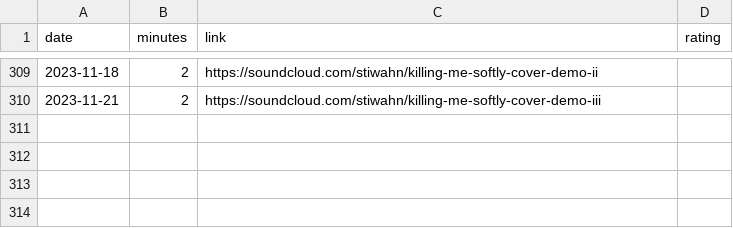
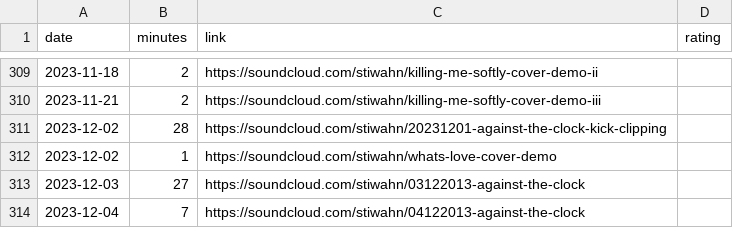
Before and after one commit to bummbummgarage/bummbummgarage.github.io, a CSV file: _data/sessions.csv, drawn as a sheet; only a part is shown, gaps mark what is left out.

Commit message:
Update sessions.csv

```diff
--- a/_data/sessions.csv
+++ b/_data/sessions.csv
@@ -310 +310,5 @@ date,minutes,link,rating
 2023-11-21, 2, https://soundcloud.com/stiwahn/killing-me-softly-cover-demo-iii
+2023-12-02, 28, https://soundcloud.com/stiwahn/20231201-against-the-clock-kick-clipping
+2023-12-02, 1, https://soundcloud.com/stiwahn/whats-love-cover-demo
+2023-12-03, 27, https://soundcloud.com/stiwahn/03122013-against-the-clock
+2023-12-04, 7, https://soundcloud.com/stiwahn/04122013-against-the-clock
```
